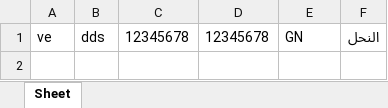
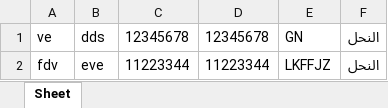
Before and after one commit to NaouresBzeouich/UTAP_tunisie_moknine, an Excel workbook: ApplicationCode/subscriberlist.xlsx, sheet Sheet, drawn as a sheet; values as stored, in another font and other column widths than the file's, no borders; the diff names each change by its address in the sheet, - before the commit and + after, or states it on an @@ line.

```diff
--- a/ApplicationCode/subscriberlist.xlsx (sheet Sheet)
+++ b/ApplicationCode/subscriberlist.xlsx (sheet Sheet)
+row 2: fdv | eve | 11223344 | 11223344 | LKFFJZ | النحل
```
Also changed, not shown: 1 other file.
